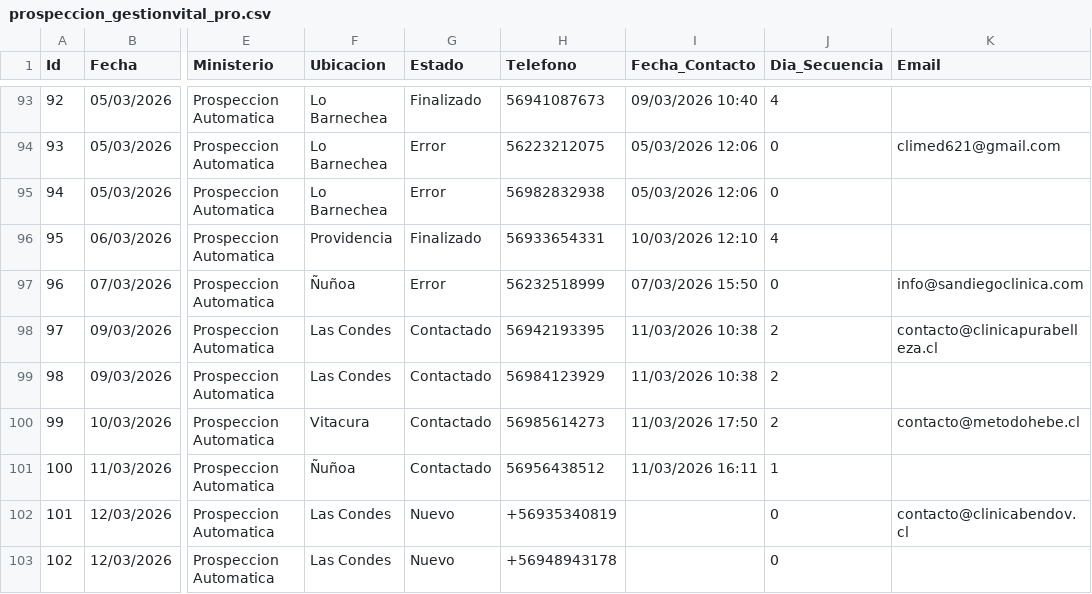
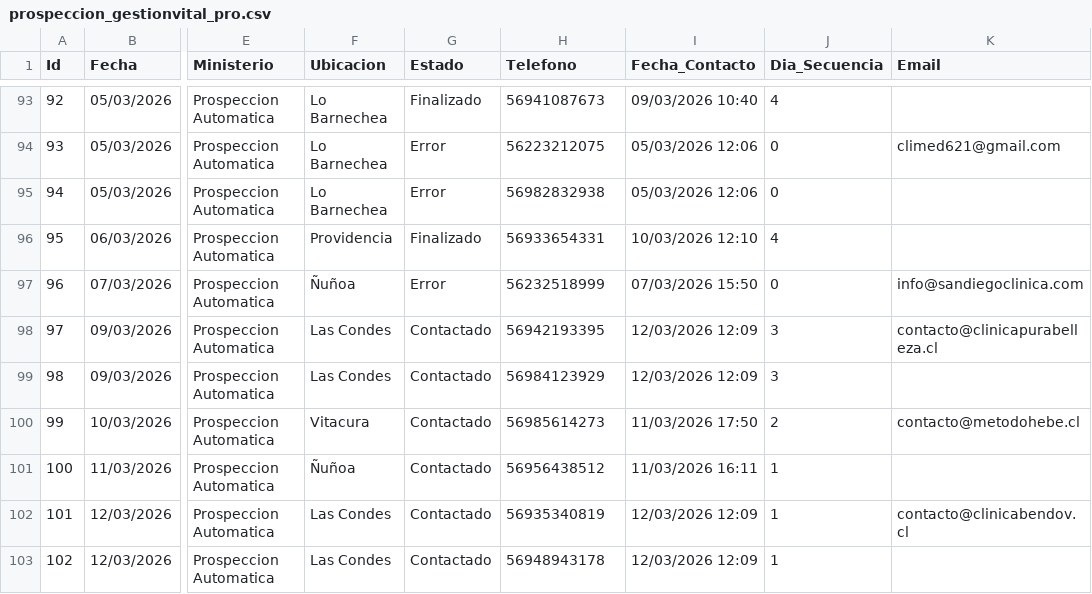
Before and after one commit to POPnLAR/Clientes, a CSV file: prospeccion_gestionvital_pro.csv, drawn as a sheet; only a part is shown, gaps mark what is left out; the diff names each change by its address in the sheet, - before the commit and + after, or states it on an @@ line.

Commit message:
Actualizacion leads [Skip CI]

```diff
--- a/prospeccion_gestionvital_pro.csv
+++ b/prospeccion_gestionvital_pro.csv
-I98:I99 (Fecha_Contacto): 11/03/2026 10:38
+I98:I99 (Fecha_Contacto): 12/03/2026 12:09
-J98:J99 (Dia_Secuencia): 2
+J98:J99 (Dia_Secuencia): 3
-G102:G103 (Estado): Nuevo
+G102:G103 (Estado): Contactado
-H102 (Telefono): +56935340819
+H102 (Telefono): 56935340819
-I102:I103 (Fecha_Contacto): (empty)
+I102:I103 (Fecha_Contacto): 12/03/2026 12:09
-J102:J103 (Dia_Secuencia): 0
+J102:J103 (Dia_Secuencia): 1
-H103 (Telefono): +56948943178
+H103 (Telefono): 56948943178
```
